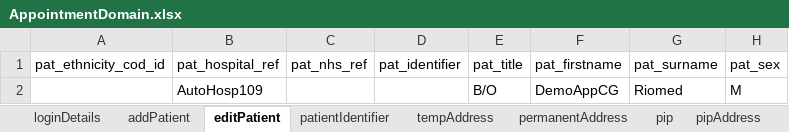
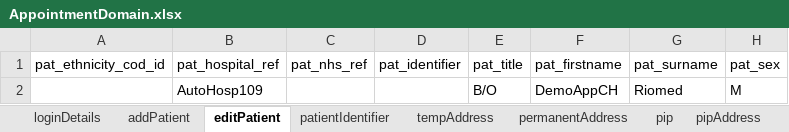
Before and after one commit to manojvyavahare27/DemoServerCellma4ClinicalAuto-, an Excel workbook: ExcelFiles/AppointmentDomain.xlsx, sheet editPatient, drawn as a sheet; only a part is shown; values as stored, in another font and other column widths than the file's, no borders; the diff names each change by its address in the sheet, - before the commit and + after, or states it on an @@ line.

```diff
--- a/ExcelFiles/AppointmentDomain.xlsx (sheet editPatient)
+++ b/ExcelFiles/AppointmentDomain.xlsx (sheet editPatient)
-F2 (pat_firstname): DemoAppCG
+F2 (pat_firstname): DemoAppCH
```
Also changed, not shown: sheet patientIdentifier, sheet addPatient.
